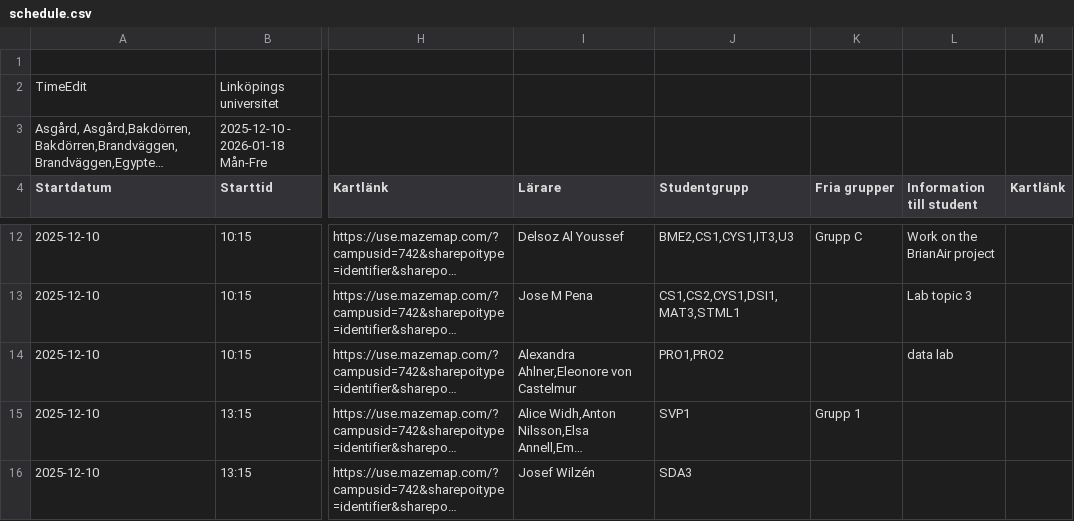
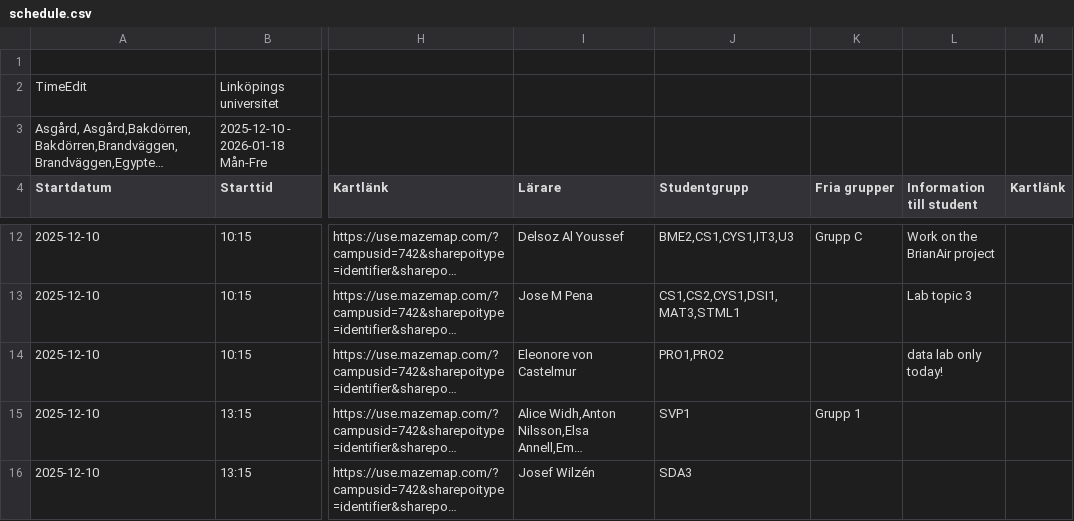
Before and after one commit to saltlakrits/saltlakrits.github.io, a CSV file: data/schedule.csv, drawn as a sheet; only a part is shown, gaps mark what is left out; long unchanged cells end in …; the diff covers the shown part only; the diff names each change by its address in the sheet, - before the commit and + after, or states it on an @@ line.

```diff
--- a/data/schedule.csv
+++ b/data/schedule.csv
-I14 (Lärare): Alexandra Ahlner,Eleonore von Castelmur
+I14 (Lärare): Eleonore von Castelmur
-L14 (Information till student): data lab
+L14 (Information till student): data lab only today!
```
Also changed, not shown: 1 added row and 1 removed row elsewhere in this file.
